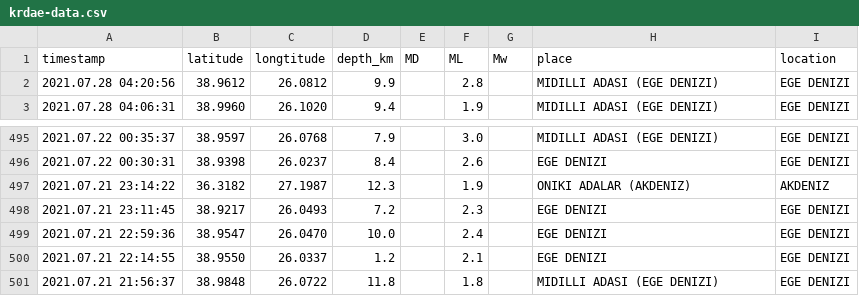
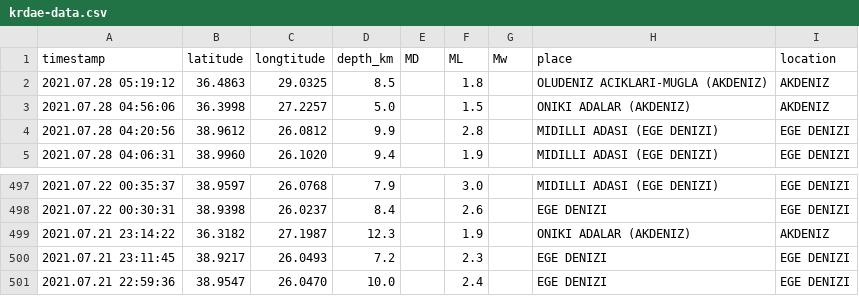
Before and after one commit to eozer/krdae-data, a CSV file: krdae-data.csv, drawn as a sheet; only a part is shown, gaps mark what is left out; removed rows and columns are numbered as before the commit, all else as after; the diff names each change by its address in the sheet, - before the commit and + after, or states it on an @@ line.

```diff
--- a/krdae-data.csv
+++ b/krdae-data.csv
+row 2: 2021.07.28 05:19:12 | 36.4863 | 29.0325 | 8.5 |  | 1.8 |  | OLUDENIZ ACIKLARI-MUGLA (AKDENIZ) | AKDENIZ
+row 3: 2021.07.28 04:56:06 | 36.3998 | 27.2257 | 5.0 |  | 1.5 |  | ONIKI ADALAR (AKDENIZ) | AKDENIZ
-row 500: 2021.07.21 22:14:55 | 38.9550 | 26.0337 | 1.2 |  | 2.1 |  | EGE DENIZI | EGE DENIZI
-row 501: 2021.07.21 21:56:37 | 38.9848 | 26.0722 | 11.8 |  | 1.8 |  | MIDILLI ADASI (EGE DENIZI) | EGE DENIZI
```
Also changed, not shown: 1 other file.
